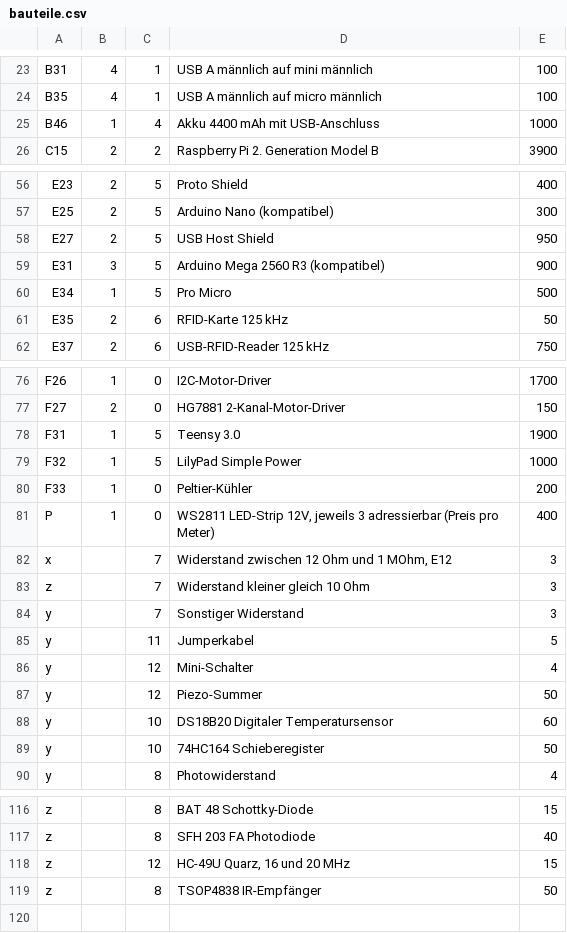
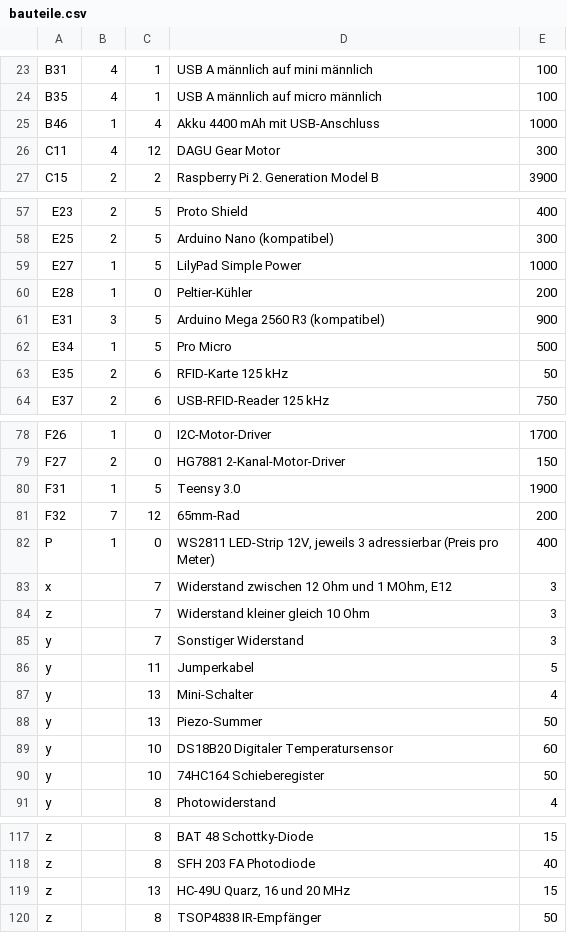
Before and after one commit to Eigenbaukombinat/Elektroniksortiment-data, a CSV file: bauteile.csv, drawn as a sheet; only a part is shown, gaps mark what is left out.

```diff
--- a/bauteile.csv
+++ b/bauteile.csv
@@ -25,2 +25,3 @@ B35;4;1;USB A männlich auf micro männlich;100
 B46;1;4;Akku 4400 mAh mit USB-Anschluss;1000
+C11;4;12;DAGU Gear Motor;300
 C15;2;2;Raspberry Pi 2. Generation Model B;3900
@@ -57,3 +58,4 @@ E23;2;5;Proto Shield;400
 E25;2;5;Arduino Nano (kompatibel);300
-E27;2;5;USB Host Shield;950
+E27;1;5;LilyPad Simple Power;1000
+E28;1;0;Peltier-Kühler;200
 E31;3;5;Arduino Mega 2560 R3 (kompatibel);900
@@ -78,4 +80,3 @@ F27;2;0;HG7881 2-Kanal-Motor-Driver;150
 F31;1;5;Teensy 3.0;1900
-F32;1;5;LilyPad Simple Power;1000
-F33;1;0;Peltier-Kühler;200
+F32;7;12;65mm-Rad;200
 P;1;0;WS2811 LED-Strip 12V, jeweils 3 adressierbar (Preis pro Meter);400
@@ -85,4 +86,4 @@ y;;7;Sonstiger Widerstand;3
 y;;11;Jumperkabel;5
-y;;12;Mini-Schalter;4
-y;;12;Piezo-Summer;50
+y;;13;Mini-Schalter;4
+y;;13;Piezo-Summer;50
 y;;10;DS18B20 Digitaler Temperatursensor;60
@@ -117,3 +118,3 @@ z;;8;BAT 48 Schottky-Diode;15
 z;;8;SFH 203 FA Photodiode;40
-z;;12;HC-49U Quarz, 16 und 20 MHz;15
+z;;13;HC-49U Quarz, 16 und 20 MHz;15
 z;;8;TSOP4838 IR-Empfänger;50
```
Also changed, not shown: kategorien.csv.
